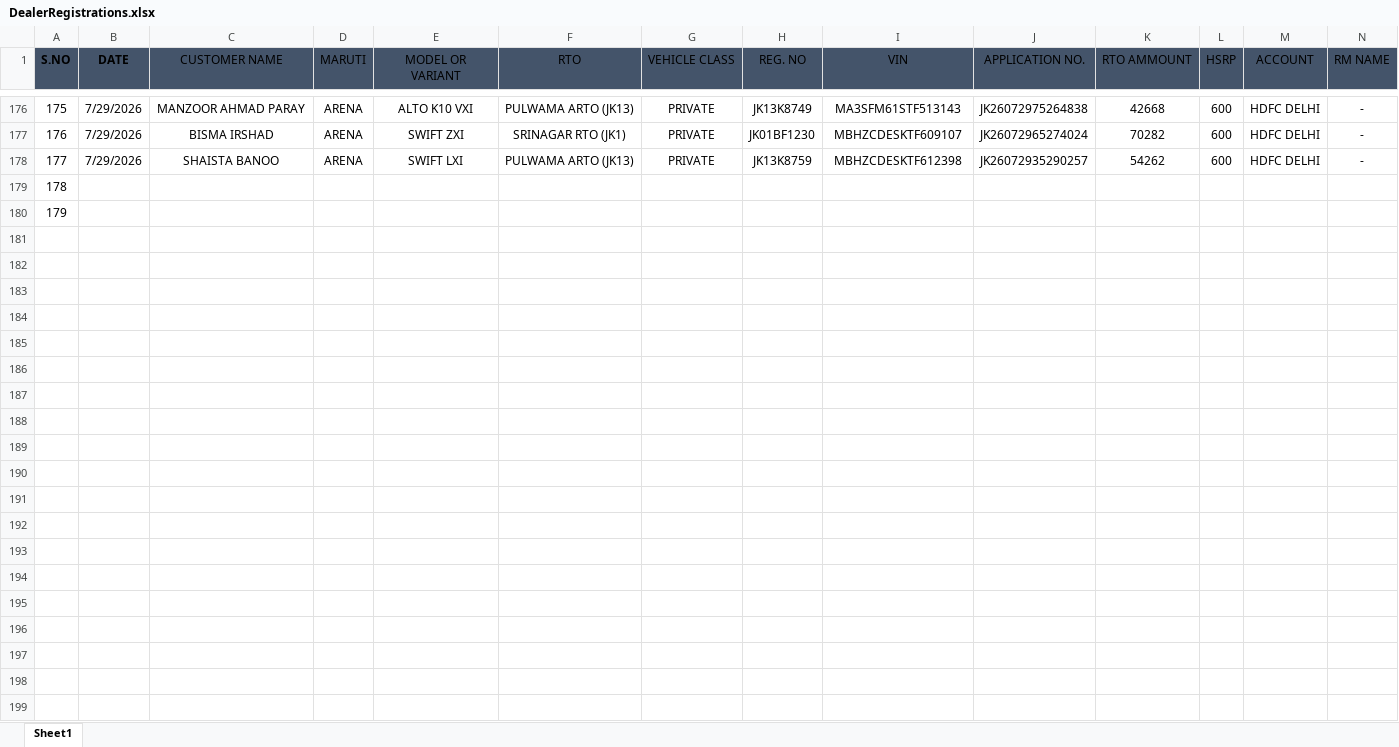
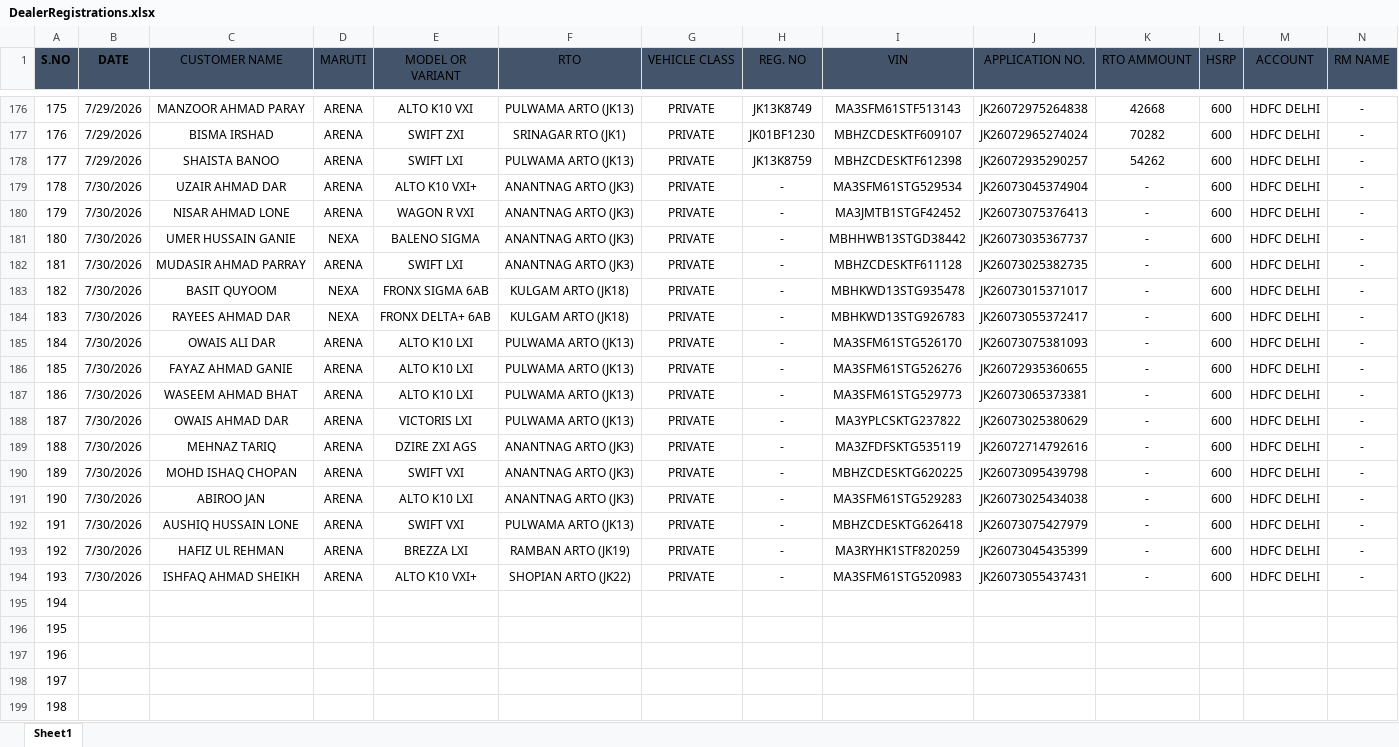
Before and after one commit to adilahmadsofi-ck/Documents, an Excel workbook: DealerRegistrations.xlsx, sheet Sheet1, drawn as a sheet; only a part is shown, gaps mark what is left out; values as stored, in another font and other column widths than the file's, no borders; table styles not drawn; addresses are those after the commit; rows hold the shown columns only; the diff names each change by its address in the sheet, - before the commit and + after, or states it on an @@ line.

```diff
--- a/DealerRegistrations.xlsx (sheet Sheet1)
+++ b/DealerRegistrations.xlsx (sheet Sheet1)
+row 179: 178 | 7/30/2026 | UZAIR AHMAD DAR | ARENA | ALTO K10 VXI+ | ANANTNAG ARTO (JK3) | PRIVATE | - | MA3SFM61STG529534 | JK26073045374904 | - | 600 | HDFC DELHI | -
+row 180: 179 | 7/30/2026 | NISAR AHMAD LONE | ARENA | WAGON R VXI | ANANTNAG ARTO (JK3) | PRIVATE | - | MA3JMTB1STGF42452 | JK26073075376413 | - | 600 | HDFC DELHI | -
+row 181: 180 | 7/30/2026 | UMER HUSSAIN GANIE | NEXA | BALENO SIGMA | ANANTNAG ARTO (JK3) | PRIVATE | - | MBHHWB13STGD38442 | JK26073035367737 | - | 600 | HDFC DELHI | -
+row 182: 181 | 7/30/2026 | MUDASIR AHMAD PARRAY | ARENA | SWIFT LXI | ANANTNAG ARTO (JK3) | PRIVATE | - | MBHZCDESKTF611128 | JK26073025382735 | - | 600 | HDFC DELHI | -
+row 183: 182 | 7/30/2026 | BASIT QUYOOM | NEXA | FRONX SIGMA 6AB | KULGAM ARTO (JK18) | PRIVATE | - | MBHKWD13STG935478 | JK26073015371017 | - | 600 | HDFC DELHI | -
+row 184: 183 | 7/30/2026 | RAYEES AHMAD DAR | NEXA | FRONX DELTA+ 6AB | KULGAM ARTO (JK18) | PRIVATE | - | MBHKWD13STG926783 | JK26073055372417 | - | 600 | HDFC DELHI | -
+row 185: 184 | 7/30/2026 | OWAIS ALI DAR | ARENA | ALTO K10 LXI | PULWAMA ARTO (JK13) | PRIVATE | - | MA3SFM61STG526170 | JK26073075381093 | - | 600 | HDFC DELHI | -
+row 186: 185 | 7/30/2026 | FAYAZ AHMAD GANIE | ARENA | ALTO K10 LXI | PULWAMA ARTO (JK13) | PRIVATE | - | MA3SFM61STG526276 | JK26072935360655 | - | 600 | HDFC DELHI | -
+row 187: 186 | 7/30/2026 | WASEEM AHMAD BHAT | ARENA | ALTO K10 LXI | PULWAMA ARTO (JK13) | PRIVATE | - | MA3SFM61STG529773 | JK26073065373381 | - | 600 | HDFC DELHI | -
+row 188: 187 | 7/30/2026 | OWAIS AHMAD DAR | ARENA | VICTORIS LXI | PULWAMA ARTO (JK13) | PRIVATE | - | MA3YPLCSKTG237822 | JK26073025380629 | - | 600 | HDFC DELHI | -
+row 189: 188 | 7/30/2026 | MEHNAZ TARIQ | ARENA | DZIRE ZXI AGS | ANANTNAG ARTO (JK3) | PRIVATE | - | MA3ZFDFSKTG535119 | JK26072714792616 | - | 600 | HDFC DELHI | -
+row 190: 189 | 7/30/2026 | MOHD ISHAQ CHOPAN | ARENA | SWIFT VXI | ANANTNAG ARTO (JK3) | PRIVATE | - | MBHZCDESKTG620225 | JK26073095439798 | - | 600 | HDFC DELHI | -
+row 191: 190 | 7/30/2026 | ABIROO JAN | ARENA | ALTO K10 LXI | ANANTNAG ARTO (JK3) | PRIVATE | - | MA3SFM61STG529283 | JK26073025434038 | - | 600 | HDFC DELHI | -
+row 192: 191 | 7/30/2026 | AUSHIQ HUSSAIN LONE | ARENA | SWIFT VXI | PULWAMA ARTO (JK13) | PRIVATE | - | MBHZCDESKTG626418 | JK26073075427979 | - | 600 | HDFC DELHI | -
+row 193: 192 | 7/30/2026 | HAFIZ UL REHMAN | ARENA | BREZZA LXI | RAMBAN ARTO (JK19) | PRIVATE | - | MA3RYHK1STF820259 | JK26073045435399 | - | 600 | HDFC DELHI | -
+row 194: 193 | 7/30/2026 | ISHFAQ AHMAD SHEIKH | ARENA | ALTO K10 VXI+ | SHOPIAN ARTO (JK22) | PRIVATE | - | MA3SFM61STG520983 | JK26073055437431 | - | 600 | HDFC DELHI | -
@@ column A (S.NO) renumbered between rows 195 and 196 @@
+row 197: 196
+row 198: 197
+row 199: 198
```
Also changed, not shown: HSRP.xlsx, RTO AMOUNT CALCULATOR.xlsx, 2 other files.
